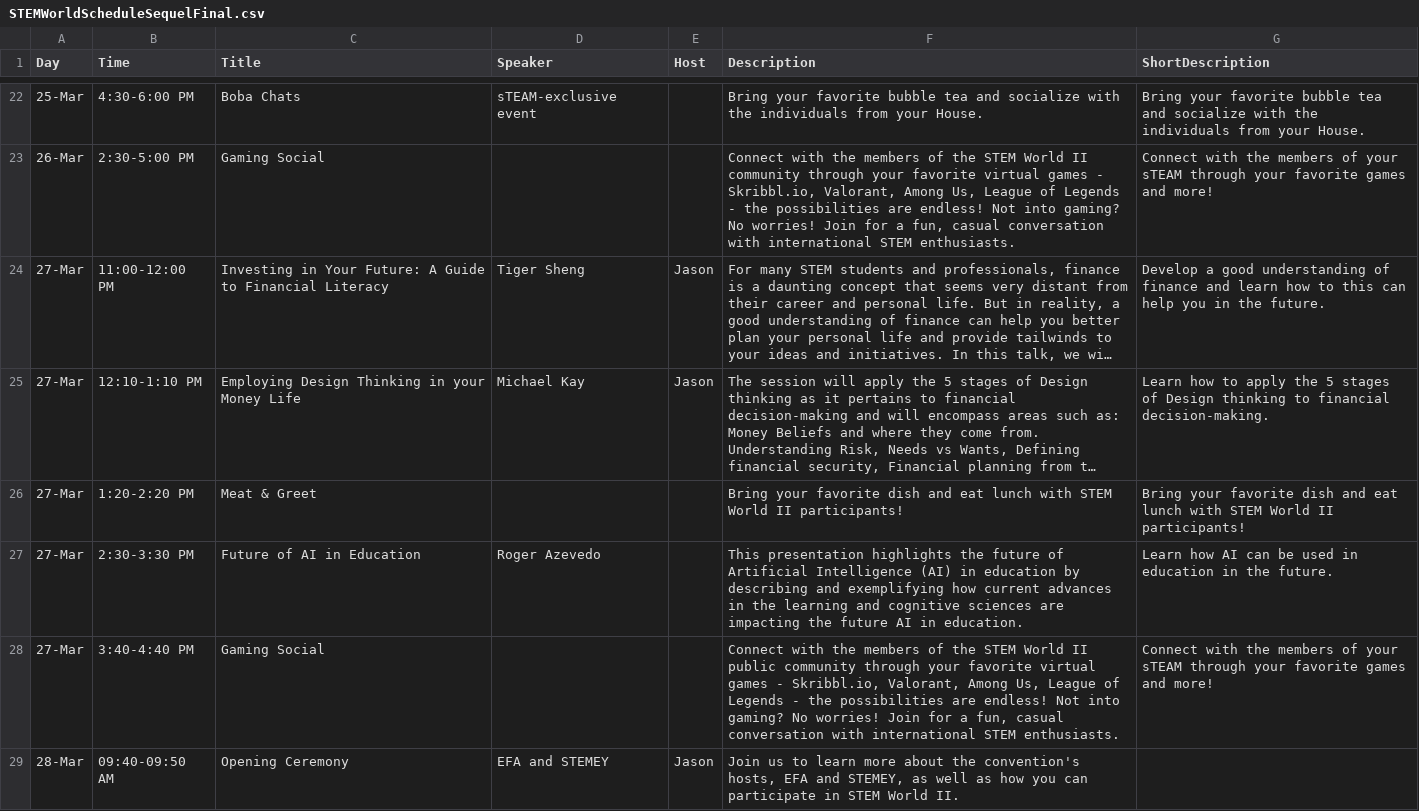
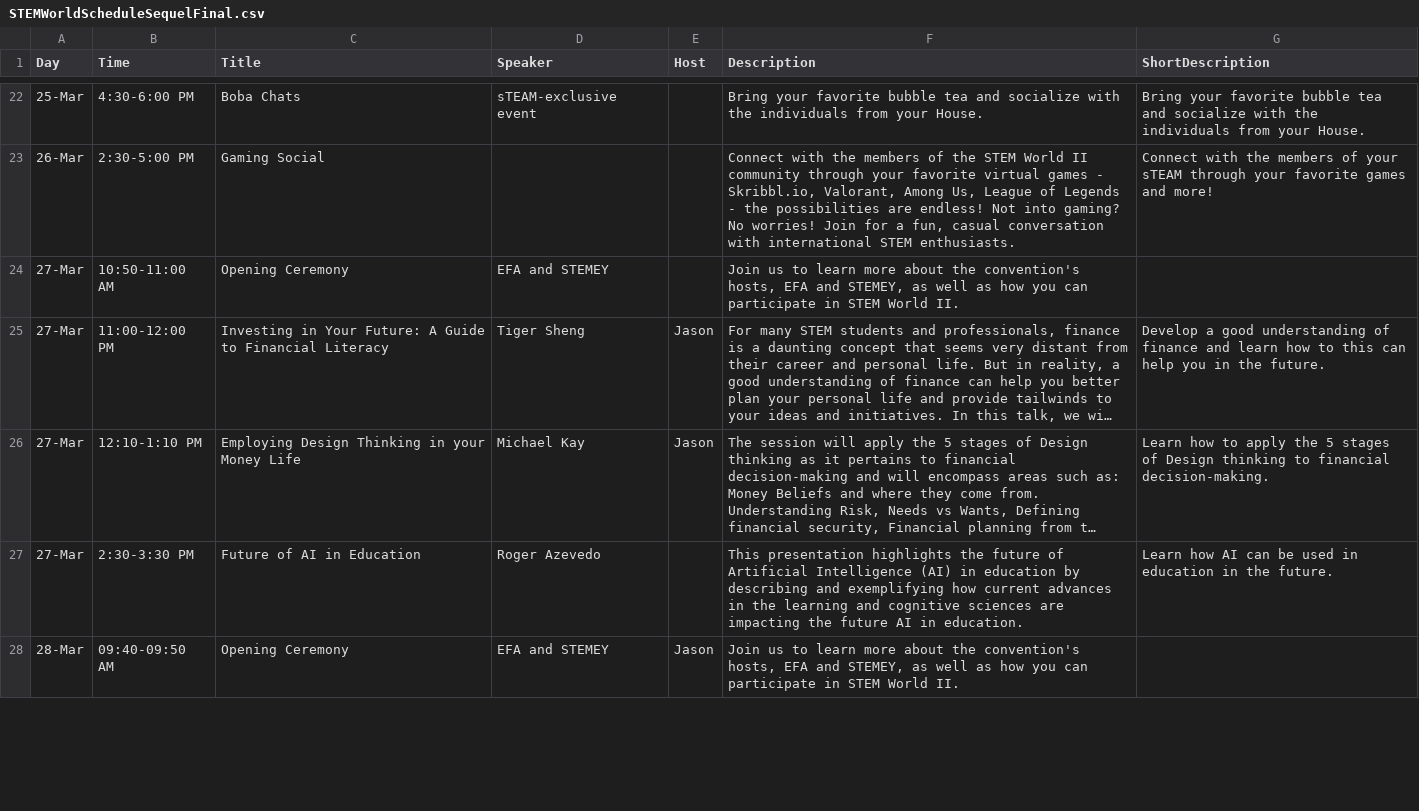
Before and after one commit to STEM-Enrichment-Youth/stem-enrichment-youth.github.io, a CSV file: src/STEMWorldScheduleSequelFinal.csv, drawn as a sheet; only a part is shown, gaps mark what is left out; long unchanged cells end in …; removed rows and columns are numbered as before the commit, all else as after; the diff covers the shown part only; the diff names each change by its address in the sheet, - before the commit and + after, or states it on an @@ line.

Commit message:
Schedule Changes

```diff
--- a/src/STEMWorldScheduleSequelFinal.csv
+++ b/src/STEMWorldScheduleSequelFinal.csv
+row 24: 27-Mar | 10:50-11:00 AM | Opening Ceremony | EFA and STEMEY |  | Join us to learn more about the convention's hosts, EFA and STEMEY, as well as how you can participate in STEM World II.
-row 26: 27-Mar | 1:20-2:20 PM | Meat & Greet |  |  | Bring your favorite dish and eat lunch with STEM World II participants! | Bring your favorite dish and eat lunch with STEM World II participants!
-row 28: 27-Mar | 3:40-4:40 PM | Gaming Social |  |  | Connect with the members of the STEM World II public community through your favorite virtual games - Skribbl.io, Valorant, Among Us, League of Legends - the possibilities are endless! Not into gaming? No worries! Join for a fun, casual conversation with international STEM enthusiasts. | Connect with the members of your sTEAM through your favorite games and more!
```
Also changed, not shown: 1 removed row and 3 edited cells elsewhere in this file.
